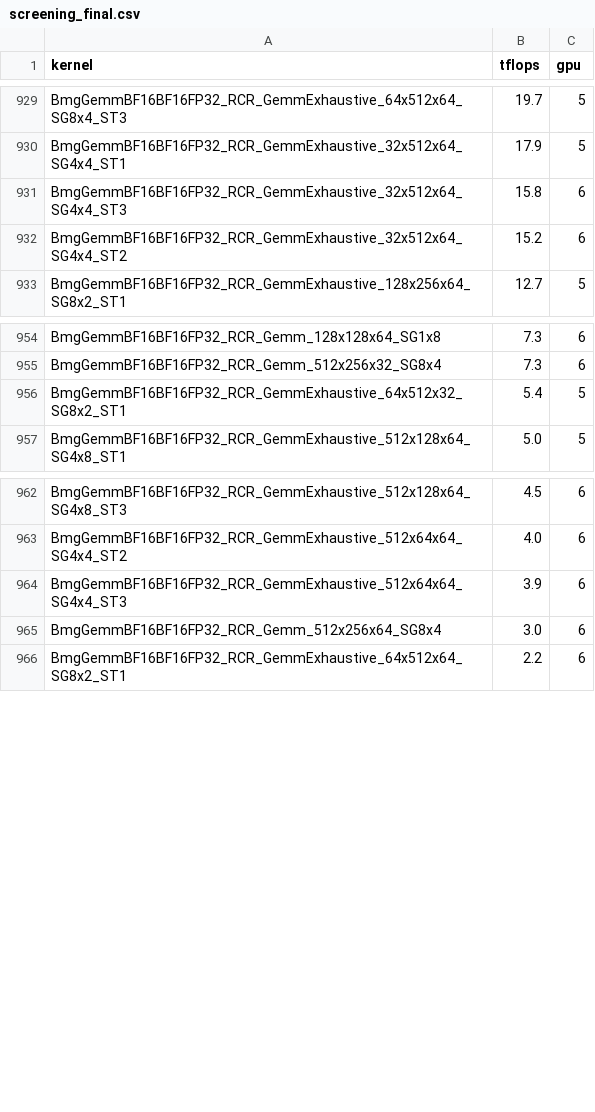
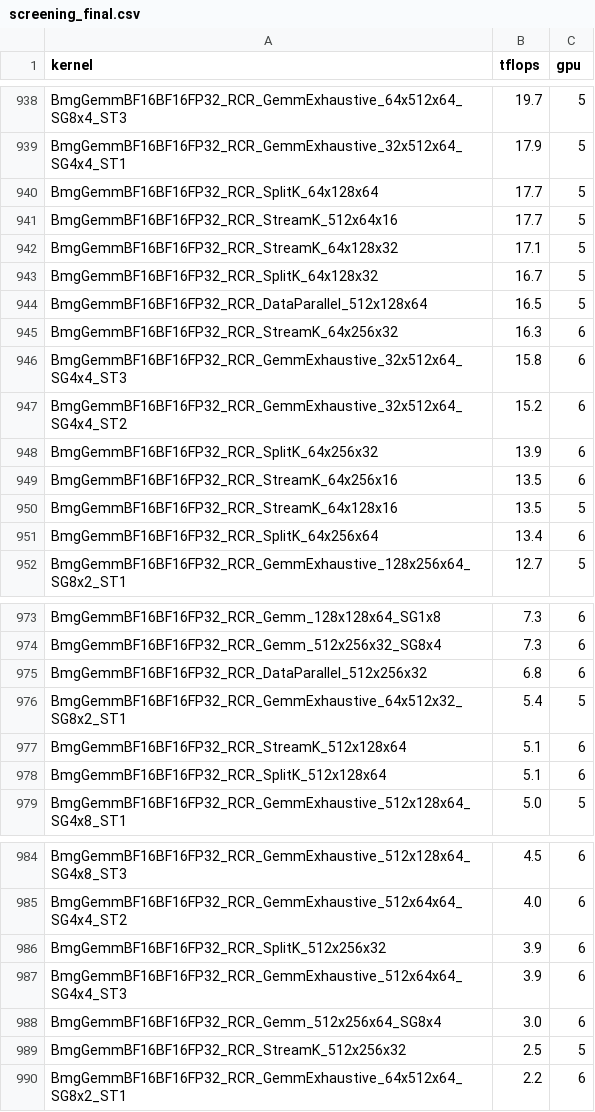
Before and after one commit to intel/sycl-tla, a CSV file: docs/screening_final.csv, drawn as a sheet; only a part is shown, gaps mark what is left out; the diff covers the shown part only.

Commit message:
data: complete 992-kernel report (496 screening + 12 retest, 100% pass, max 154.1 TFLOPS)

```diff
--- a/docs/screening_final.csv
+++ b/docs/screening_final.csv
@@ -930,4 +939,14 @@ BmgGemmBF16BF16FP32_RCR_GemmExhaustive_64x512x64_SG8x4_ST3,19.7,5
 BmgGemmBF16BF16FP32_RCR_GemmExhaustive_32x512x64_SG4x4_ST1,17.9,5
+BmgGemmBF16BF16FP32_RCR_SplitK_64x128x64,17.7,5
+BmgGemmBF16BF16FP32_RCR_StreamK_512x64x16,17.7,5
+BmgGemmBF16BF16FP32_RCR_StreamK_64x128x32,17.1,5
+BmgGemmBF16BF16FP32_RCR_SplitK_64x128x32,16.7,5
+BmgGemmBF16BF16FP32_RCR_DataParallel_512x128x64,16.5,5
+BmgGemmBF16BF16FP32_RCR_StreamK_64x256x32,16.3,6
 BmgGemmBF16BF16FP32_RCR_GemmExhaustive_32x512x64_SG4x4_ST3,15.8,6
 BmgGemmBF16BF16FP32_RCR_GemmExhaustive_32x512x64_SG4x4_ST2,15.2,6
+BmgGemmBF16BF16FP32_RCR_SplitK_64x256x32,13.9,6
+BmgGemmBF16BF16FP32_RCR_StreamK_64x256x16,13.5,6
+BmgGemmBF16BF16FP32_RCR_StreamK_64x128x16,13.5,5
+BmgGemmBF16BF16FP32_RCR_SplitK_64x256x64,13.4,6
 BmgGemmBF16BF16FP32_RCR_GemmExhaustive_128x256x64_SG8x2_ST1,12.7,5
@@ -955,3 +974,6 @@ BmgGemmBF16BF16FP32_RCR_Gemm_128x128x64_SG1x8,7.3,6
 BmgGemmBF16BF16FP32_RCR_Gemm_512x256x32_SG8x4,7.3,6
+BmgGemmBF16BF16FP32_RCR_DataParallel_512x256x32,6.8,6
 BmgGemmBF16BF16FP32_RCR_GemmExhaustive_64x512x32_SG8x2_ST1,5.4,5
+BmgGemmBF16BF16FP32_RCR_StreamK_512x128x64,5.1,6
+BmgGemmBF16BF16FP32_RCR_SplitK_512x128x64,5.1,6
 BmgGemmBF16BF16FP32_RCR_GemmExhaustive_512x128x64_SG4x8_ST1,5.0,5
@@ -963,4 +985,6 @@ BmgGemmBF16BF16FP32_RCR_GemmExhaustive_512x128x64_SG4x8_ST3,4.5,6
 BmgGemmBF16BF16FP32_RCR_GemmExhaustive_512x64x64_SG4x4_ST2,4.0,6
+BmgGemmBF16BF16FP32_RCR_SplitK_512x256x32,3.9,6
 BmgGemmBF16BF16FP32_RCR_GemmExhaustive_512x64x64_SG4x4_ST3,3.9,6
 BmgGemmBF16BF16FP32_RCR_Gemm_512x256x64_SG8x4,3.0,6
+BmgGemmBF16BF16FP32_RCR_StreamK_512x256x32,2.5,5
 BmgGemmBF16BF16FP32_RCR_GemmExhaustive_64x512x64_SG8x2_ST1,2.2,6
```
Also changed, not shown: 9 added rows and 1 moved row elsewhere in this file.
